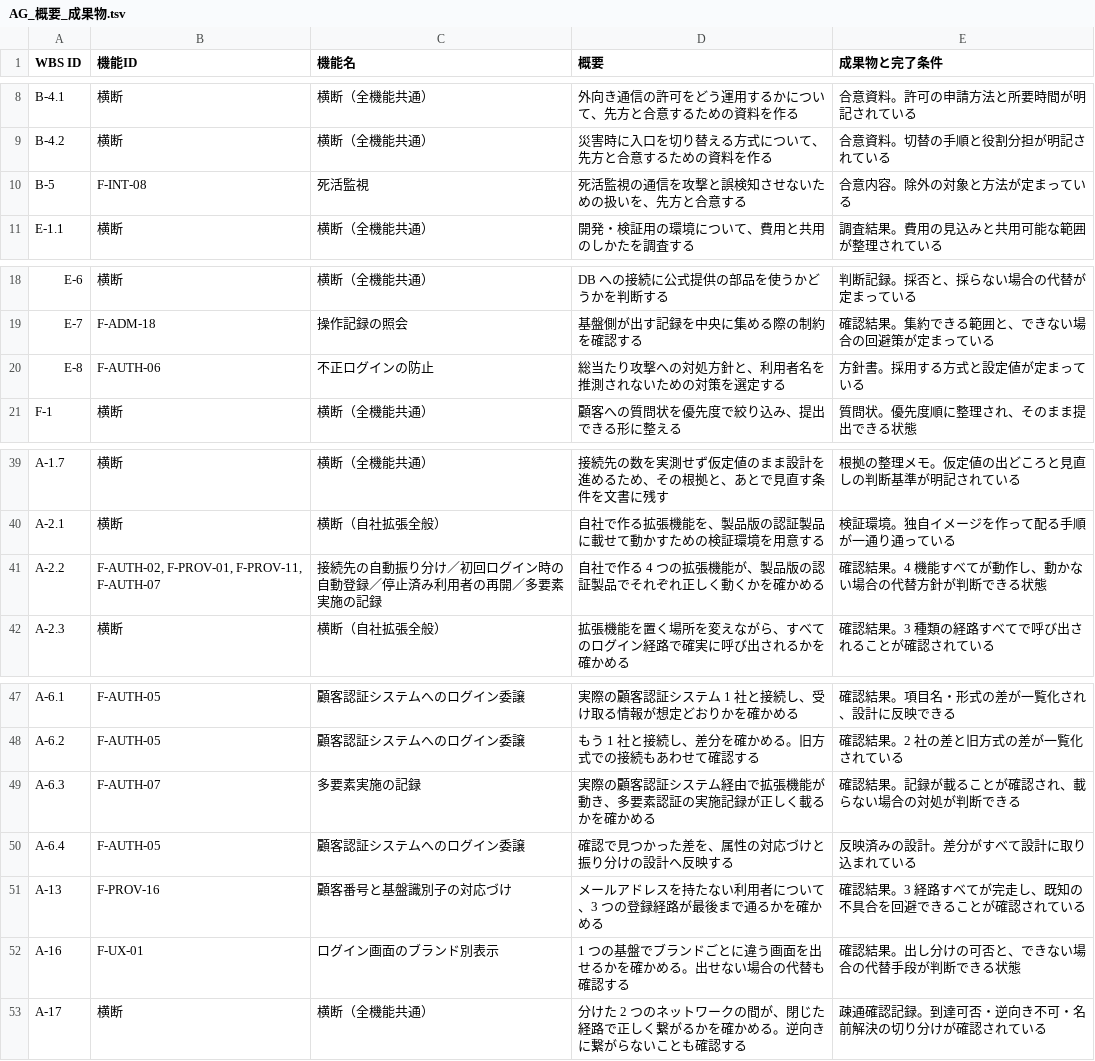
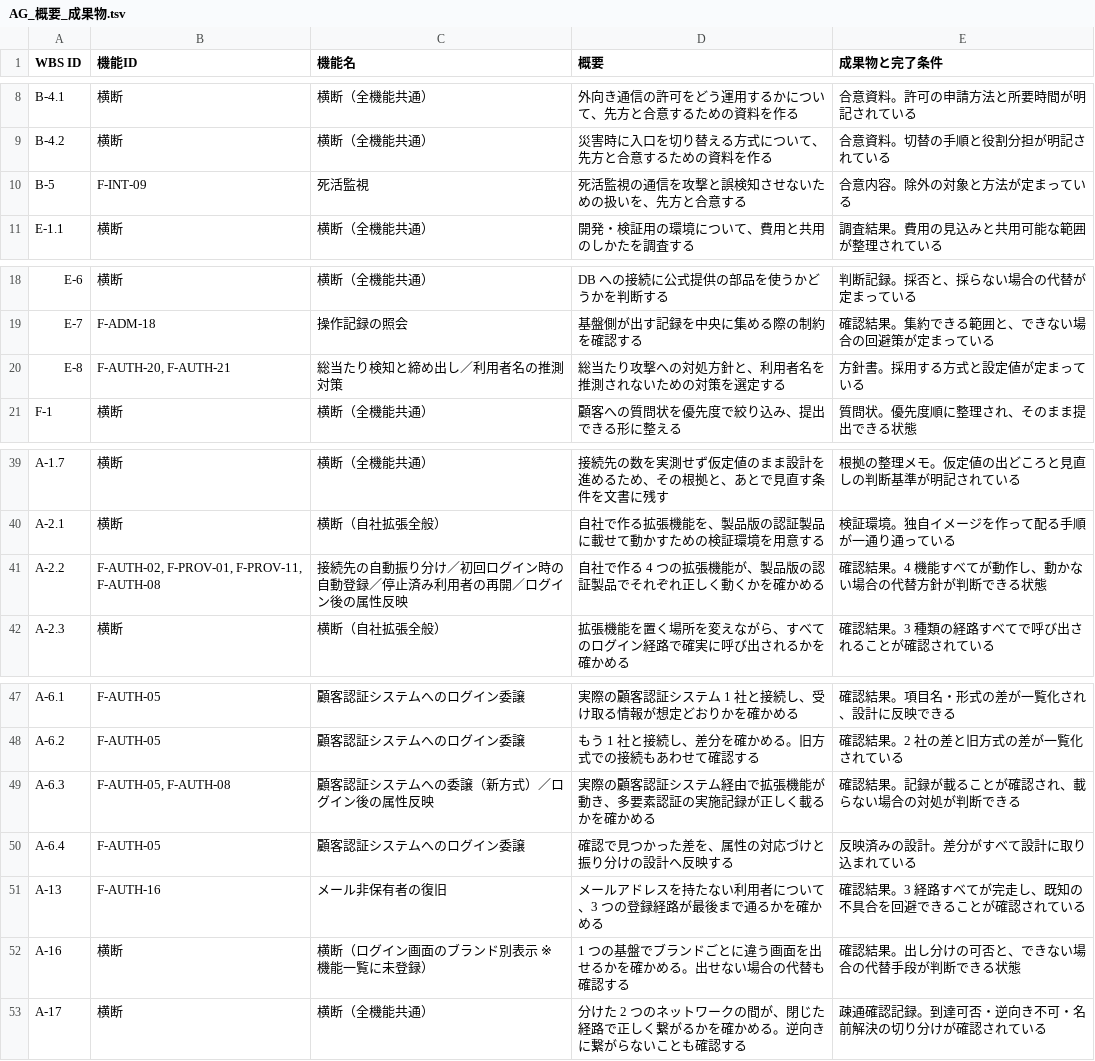
Before and after one commit to suepie/aws-atuh-poc, a TSV file: doc/basic-design/research/wbs-text/AG_概要_成果物.tsv, drawn as a sheet; only a part is shown, gaps mark what is left out; the diff covers the shown part only.

```diff
--- a/doc/basic-design/research/wbs-text/AG_概要_成果物.tsv
+++ b/doc/basic-design/research/wbs-text/AG_概要_成果物.tsv
@@ -9,3 +9,3 @@ B-4.1	横断	横断（全機能共通）	外向き通信の許可をどう運用
 B-4.2	横断	横断（全機能共通）	災害時に入口を切り替える方式について、先方と合意するための資料を作る	合意資料。切替の手順と役割分担が明記されている
-B-5	F-INT-08	死活監視	死活監視の通信を攻撃と誤検知させないための扱いを、先方と合意する	合意内容。除外の対象と方法が定まっている
+B-5	F-INT-09	死活監視	死活監視の通信を攻撃と誤検知させないための扱いを、先方と合意する	合意内容。除外の対象と方法が定まっている
 E-1.1	横断	横断（全機能共通）	開発・検証用の環境について、費用と共用のしかたを調査する	調査結果。費用の見込みと共用可能な範囲が整理されている
@@ -19,3 +19,3 @@ E-6	横断	横断（全機能共通）	DB への接続に公式提供の部品
 E-7	F-ADM-18	操作記録の照会	基盤側が出す記録を中央に集める際の制約を確認する	確認結果。集約できる範囲と、できない場合の回避策が定まっている
-E-8	F-AUTH-06	不正ログインの防止	総当たり攻撃への対処方針と、利用者名を推測されないための対策を選定する	方針書。採用する方式と設定値が定まっている
+E-8	F-AUTH-20, F-AUTH-21	総当たり検知と締め出し／利用者名の推測対策	総当たり攻撃への対処方針と、利用者名を推測されないための対策を選定する	方針書。採用する方式と設定値が定まっている
 F-1	横断	横断（全機能共通）	顧客への質問状を優先度で絞り込み、提出できる形に整える	質問状。優先度順に整理され、そのまま提出できる状態
@@ -40,3 +40,3 @@ A-1.7	横断	横断（全機能共通）	接続先の数を実測せず仮定値
 A-2.1	横断	横断（自社拡張全般）	自社で作る拡張機能を、製品版の認証製品に載せて動かすための検証環境を用意する	検証環境。独自イメージを作って配る手順が一通り通っている
-A-2.2	F-AUTH-02, F-PROV-01, F-PROV-11, F-AUTH-07	接続先の自動振り分け／初回ログイン時の自動登録／停止済み利用者の再開／多要素実施の記録	自社で作る 4 つの拡張機能が、製品版の認証製品でそれぞれ正しく動くかを確かめる	確認結果。4 機能すべてが動作し、動かない場合の代替方針が判断できる状態
+A-2.2	F-AUTH-02, F-PROV-01, F-PROV-11, F-AUTH-08	接続先の自動振り分け／初回ログイン時の自動登録／停止済み利用者の再開／ログイン後の属性反映	自社で作る 4 つの拡張機能が、製品版の認証製品でそれぞれ正しく動くかを確かめる	確認結果。4 機能すべてが動作し、動かない場合の代替方針が判断できる状態
 A-2.3	横断	横断（自社拡張全般）	拡張機能を置く場所を変えながら、すべてのログイン経路で確実に呼び出されるかを確かめる	確認結果。3 種類の経路すべてで呼び出されることが確認されている
@@ -48,6 +48,6 @@ A-6.1	F-AUTH-05	顧客認証システムへのログイン委譲	実際の顧客
 A-6.2	F-AUTH-05	顧客認証システムへのログイン委譲	もう 1 社と接続し、差分を確かめる。旧方式での接続もあわせて確認する	確認結果。2 社の差と旧方式の差が一覧化されている
-A-6.3	F-AUTH-07	多要素実施の記録	実際の顧客認証システム経由で拡張機能が動き、多要素認証の実施記録が正しく載るかを確かめる	確認結果。記録が載ることが確認され、載らない場合の対処が判断できる
+A-6.3	F-AUTH-05, F-AUTH-08	顧客認証システムへの委譲（新方式）／ログイン後の属性反映	実際の顧客認証システム経由で拡張機能が動き、多要素認証の実施記録が正しく載るかを確かめる	確認結果。記録が載ることが確認され、載らない場合の対処が判断できる
 A-6.4	F-AUTH-05	顧客認証システムへのログイン委譲	確認で見つかった差を、属性の対応づけと振り分けの設計へ反映する	反映済みの設計。差分がすべて設計に取り込まれている
-A-13	F-PROV-16	顧客番号と基盤識別子の対応づけ	メールアドレスを持たない利用者について、3 つの登録経路が最後まで通るかを確かめる	確認結果。3 経路すべてが完走し、既知の不具合を回避できることが確認されている
-A-16	F-UX-01	ログイン画面のブランド別表示	1 つの基盤でブランドごとに違う画面を出せるかを確かめる。出せない場合の代替も確認する	確認結果。出し分けの可否と、できない場合の代替手段が判断できる状態
+A-13	F-AUTH-16	メール非保有者の復旧	メールアドレスを持たない利用者について、3 つの登録経路が最後まで通るかを確かめる	確認結果。3 経路すべてが完走し、既知の不具合を回避できることが確認されている
+A-16	横断	横断（ログイン画面のブランド別表示 ※機能一覧に未登録）	1 つの基盤でブランドごとに違う画面を出せるかを確かめる。出せない場合の代替も確認する	確認結果。出し分けの可否と、できない場合の代替手段が判断できる状態
 A-17	横断	横断（全機能共通）	分けた 2 つのネットワークの間が、閉じた経路で正しく繋がるかを確かめる。逆向きに繋がらないことも確認する	疎通確認記録。到達可否・逆向き不可・名前解決の切り分けが確認されている
```
Also changed, not shown: 20 edited cells elsewhere in this file, 2 other files.
